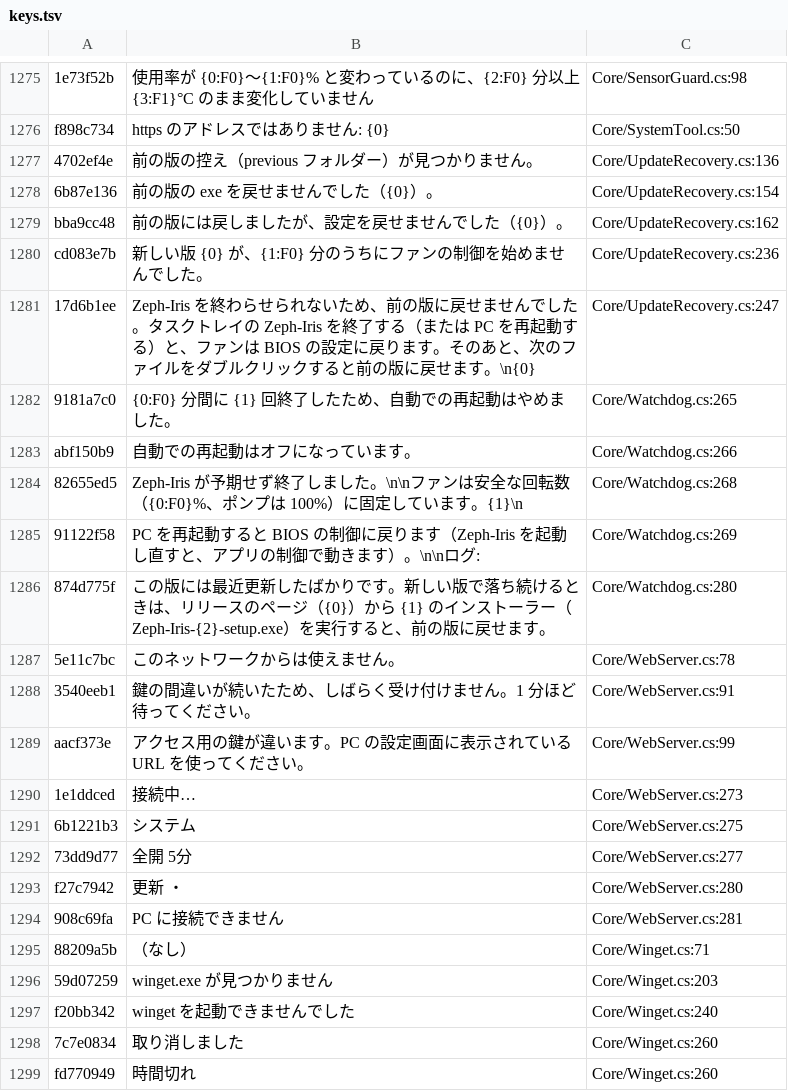
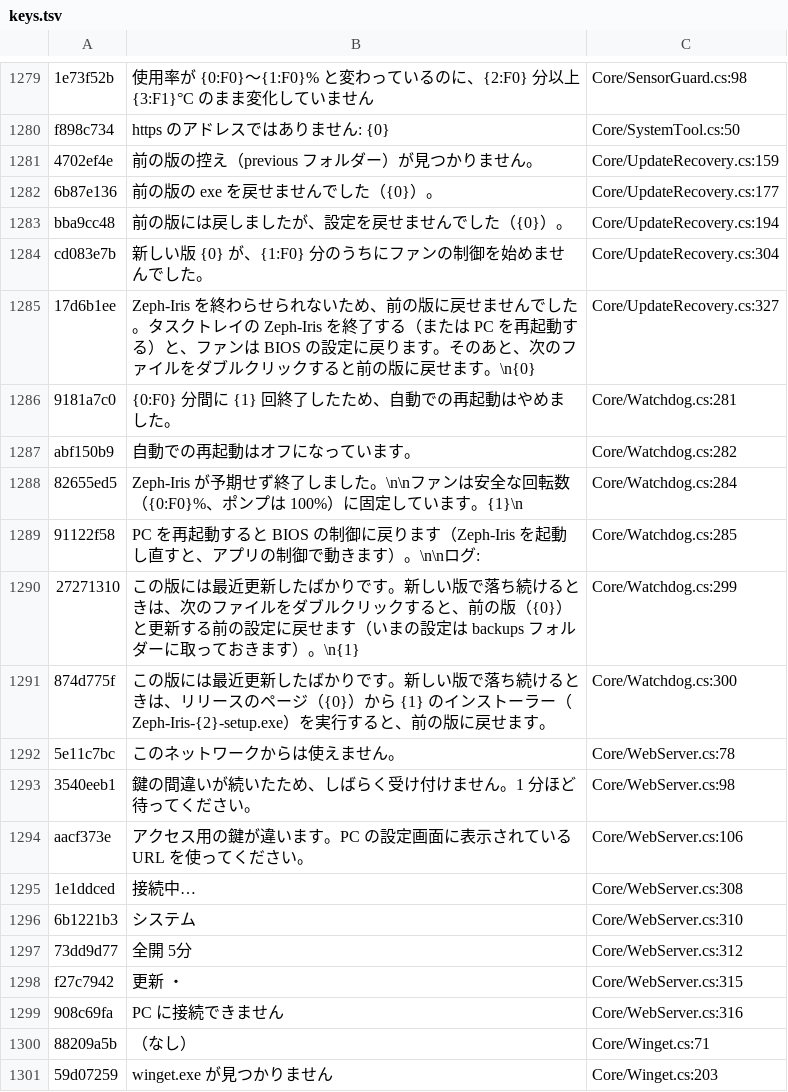
Before and after one commit to acdclove1234-commits/Zeph-Iris, a TSV file: Assets/Lang/keys.tsv, drawn as a sheet; only a part is shown, gaps mark what is left out; the shorter side is filled out with more unchanged rows; addresses are those after the commit; the diff covers the shown part only; the diff names each change by its address in the sheet, - before the commit and + after, or states it on an @@ line.

```diff
--- a/Assets/Lang/keys.tsv
+++ b/Assets/Lang/keys.tsv
-C1281: Core/UpdateRecovery.cs:136
+C1281: Core/UpdateRecovery.cs:159
-C1282: Core/UpdateRecovery.cs:154
+C1282: Core/UpdateRecovery.cs:177
-C1283: Core/UpdateRecovery.cs:162
+C1283: Core/UpdateRecovery.cs:194
-C1284: Core/UpdateRecovery.cs:236
+C1284: Core/UpdateRecovery.cs:304
-C1285: Core/UpdateRecovery.cs:247
+C1285: Core/UpdateRecovery.cs:327
-C1286: Core/Watchdog.cs:265
+C1286: Core/Watchdog.cs:281
-C1287: Core/Watchdog.cs:266
+C1287: Core/Watchdog.cs:282
-C1288: Core/Watchdog.cs:268
+C1288: Core/Watchdog.cs:284
-C1289: Core/Watchdog.cs:269
+C1289: Core/Watchdog.cs:285
+row 1290: 27271310 | この版には最近更新したばかりです。新しい版で落ち続けるときは、次のファイルをダブルクリックすると、前の版（{0}）と更新する前の設定に戻せます（いまの設定は backups フォルダーに取っておきます）。\n{1} | Core/Watchdog.cs:299
-C1291: Core/Watchdog.cs:280
+C1291: Core/Watchdog.cs:300
-C1293: Core/WebServer.cs:91
+C1293: Core/WebServer.cs:98
-C1294: Core/WebServer.cs:99
+C1294: Core/WebServer.cs:106
-C1295: Core/WebServer.cs:273
+C1295: Core/WebServer.cs:308
-C1296: Core/WebServer.cs:275
+C1296: Core/WebServer.cs:310
-C1297: Core/WebServer.cs:277
+C1297: Core/WebServer.cs:312
-C1298: Core/WebServer.cs:280
+C1298: Core/WebServer.cs:315
-C1299: Core/WebServer.cs:281
+C1299: Core/WebServer.cs:316
```
Also changed, not shown: 9 added rows, 2 removed rows and 56 edited cells elsewhere in this file, 39 other files.
